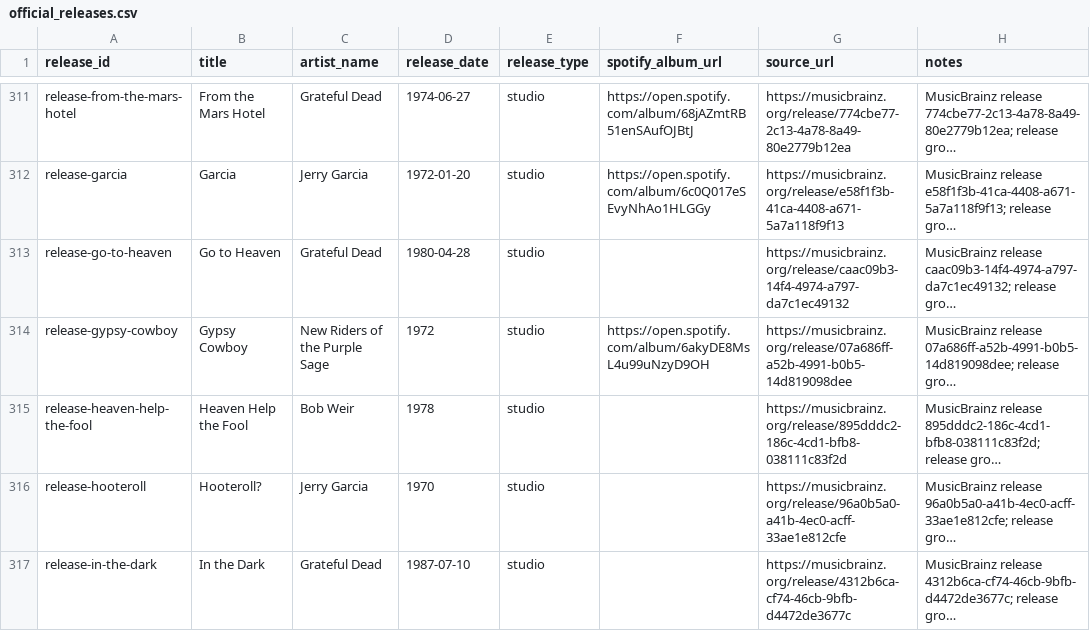
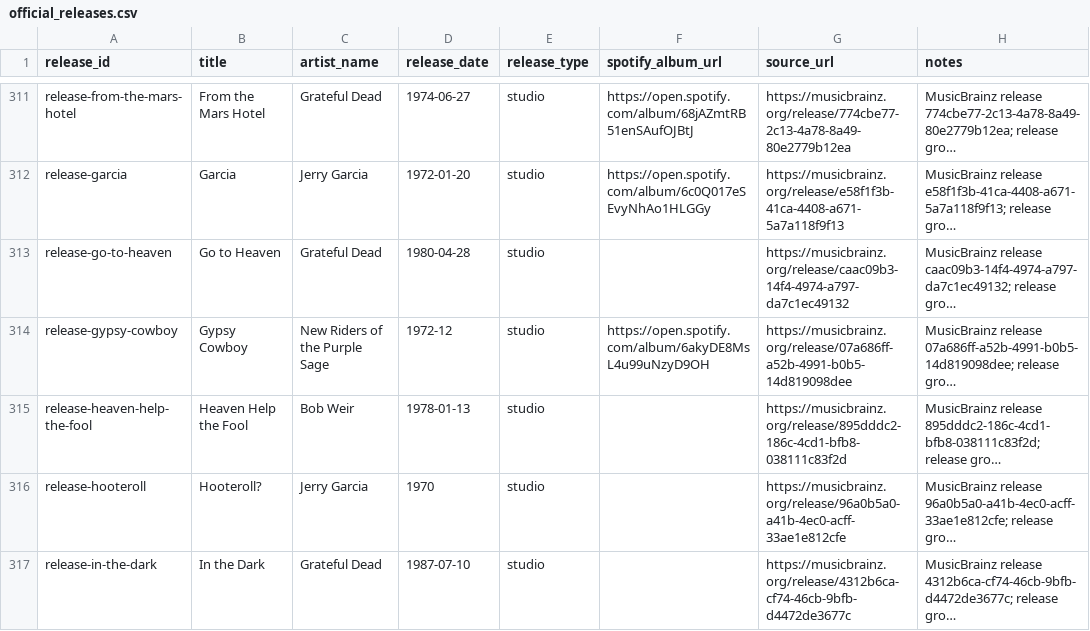
Before and after one commit to markdavenport328/deadbot, a CSV file: data/canonical/official_releases.csv, drawn as a sheet; only a part is shown, gaps mark what is left out; long unchanged cells end in …; the diff covers the shown part only; the diff names each change by its address in the sheet, - before the commit and + after, or states it on an @@ line.

Commit message:
Sharpen 11 studio release_date values from Wikipedia evidence
scripts/normalize_wikipedia_album_dates.py parses each raw infobox
Released string from wikipedia-album-dates.jsonl into an ISO date at
its real precision ({{Start date|Y|M|D}}, "Month D, YYYY", "Month
YYYY", or a bare year, after stripping <ref> citations and wikilink
brackets), then applies official_releases.csv's release_date rules: a
year that disagrees with the existing CSV year is a conflict, logged
and left untouched; a parsed value overwrites only when strictly more
precise than what is there; anything unparseable is logged and left
alone. Logs every decision to
data/raw/releases/wikipedia-album-date-review.jsonl.

Result: 11 upgraded (Ace 1972-05->1972-05-01, 17 Pine Avenue
2012-03->2012-03-06, Reflections 1976-02->1976-02-03, four year->full
upgrades, four year->year-month upgrades), 4 held as year conflicts
(Hooteroll?, Feelin' All Right, Marin County Line, Midnight Moonlight),
10 held (9 already at Wikipedia's own precision, 1 where Wikipedia is
coarser than official_releases.csv already has). The 294 live rows and
every other column are diffed field-for-field against HEAD and
unchanged; two consecutive normalizer runs produce a byte-identical
official_releases.csv.

```diff
--- a/data/canonical/official_releases.csv
+++ b/data/canonical/official_releases.csv
-D314 (release_date): 1972
+D314 (release_date): 1972-12
-D315 (release_date): 1978
+D315 (release_date): 1978-01-13
```
Also changed, not shown: 9 edited cells elsewhere in this file, 4 other files.
